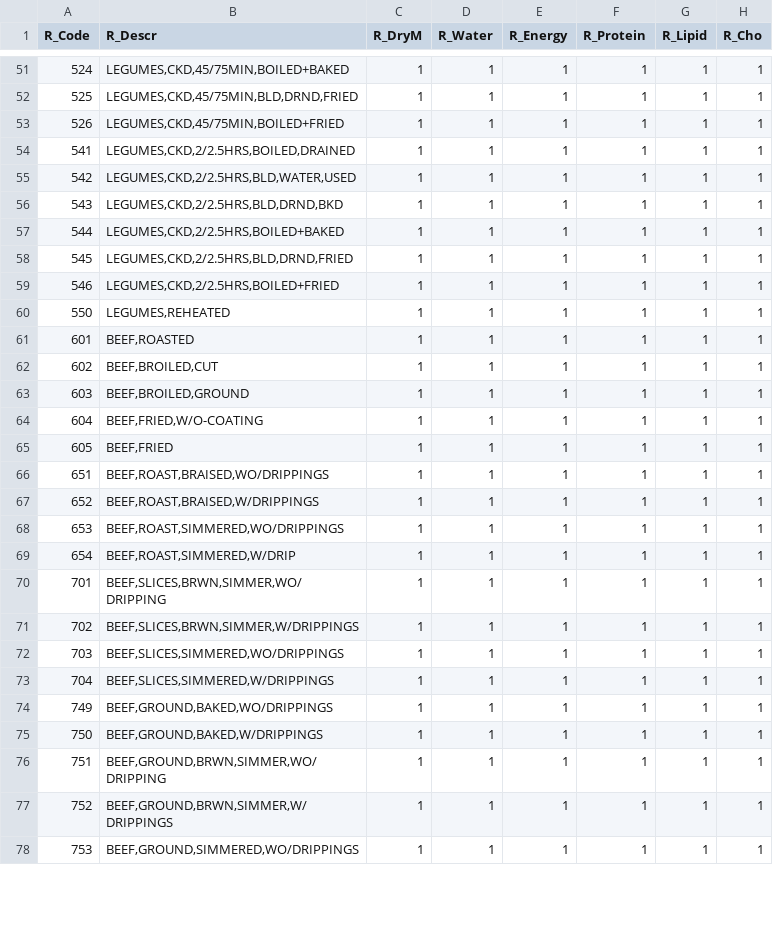
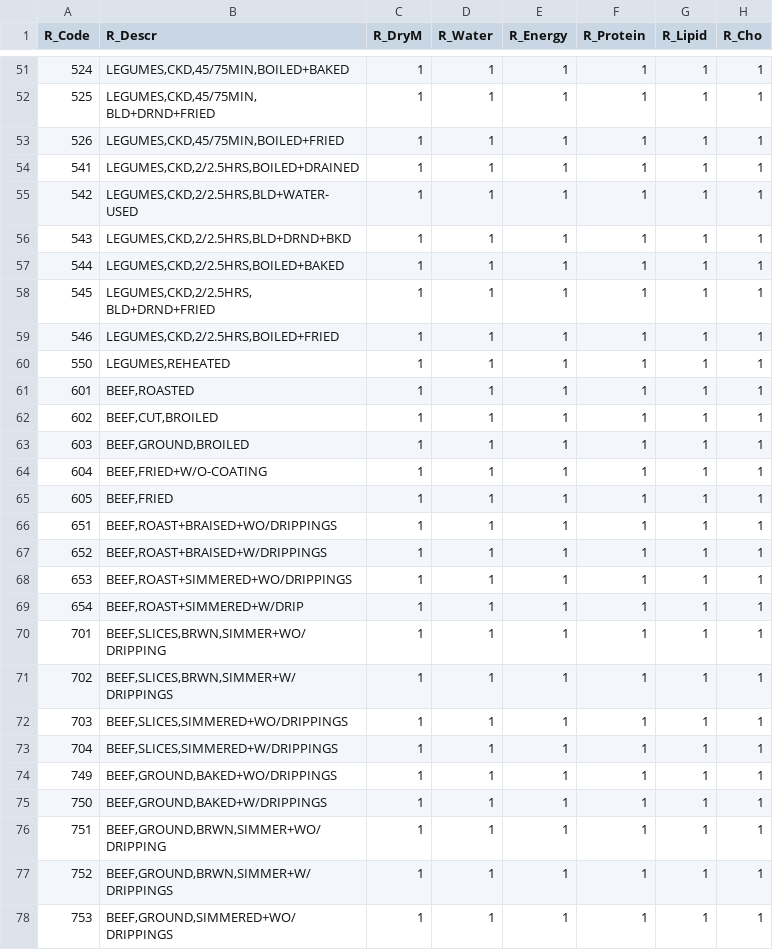
Before and after one commit to Charlotte-Rowe/GM2-Gibsonify-2022, a CSV file: Type_to_Retention.csv, drawn as a sheet; only a part is shown, gaps mark what is left out; the diff covers the shown part only; the diff names each change by its address in the sheet, - before the commit and + after, or states it on an @@ line.

```diff
--- a/Type_to_Retention.csv
+++ b/Type_to_Retention.csv
-B52 (R_Descr): LEGUMES,CKD,45/75MIN,BLD,DRND,FRIED
+B52 (R_Descr): LEGUMES,CKD,45/75MIN,BLD+DRND+FRIED
-B54 (R_Descr): LEGUMES,CKD,2/2.5HRS,BOILED,DRAINED
+B54 (R_Descr): LEGUMES,CKD,2/2.5HRS,BOILED+DRAINED
-B55 (R_Descr): LEGUMES,CKD,2/2.5HRS,BLD,WATER,USED
+B55 (R_Descr): LEGUMES,CKD,2/2.5HRS,BLD+WATER-USED
-B56 (R_Descr): LEGUMES,CKD,2/2.5HRS,BLD,DRND,BKD
+B56 (R_Descr): LEGUMES,CKD,2/2.5HRS,BLD+DRND+BKD
-B58 (R_Descr): LEGUMES,CKD,2/2.5HRS,BLD,DRND,FRIED
+B58 (R_Descr): LEGUMES,CKD,2/2.5HRS,BLD+DRND+FRIED
-B62 (R_Descr): BEEF,BROILED,CUT
+B62 (R_Descr): BEEF,CUT,BROILED
-B63 (R_Descr): BEEF,BROILED,GROUND
+B63 (R_Descr): BEEF,GROUND,BROILED
-B64 (R_Descr): BEEF,FRIED,W/O-COATING
+B64 (R_Descr): BEEF,FRIED+W/O-COATING
-B66 (R_Descr): BEEF,ROAST,BRAISED,WO/DRIPPINGS
+B66 (R_Descr): BEEF,ROAST+BRAISED+WO/DRIPPINGS
-B67 (R_Descr): BEEF,ROAST,BRAISED,W/DRIPPINGS
+B67 (R_Descr): BEEF,ROAST+BRAISED+W/DRIPPINGS
-B68 (R_Descr): BEEF,ROAST,SIMMERED,WO/DRIPPINGS
+B68 (R_Descr): BEEF,ROAST+SIMMERED+WO/DRIPPINGS
-B69 (R_Descr): BEEF,ROAST,SIMMERED,W/DRIP
+B69 (R_Descr): BEEF,ROAST+SIMMERED+W/DRIP
-B70 (R_Descr): BEEF,SLICES,BRWN,SIMMER,WO/DRIPPING
+B70 (R_Descr): BEEF,SLICES,BRWN,SIMMER+WO/DRIPPING
-B71 (R_Descr): BEEF,SLICES,BRWN,SIMMER,W/DRIPPINGS
+B71 (R_Descr): BEEF,SLICES,BRWN,SIMMER+W/DRIPPINGS
-B72 (R_Descr): BEEF,SLICES,SIMMERED,WO/DRIPPINGS
+B72 (R_Descr): BEEF,SLICES,SIMMERED+WO/DRIPPINGS
-B73 (R_Descr): BEEF,SLICES,SIMMERED,W/DRIPPINGS
+B73 (R_Descr): BEEF,SLICES,SIMMERED+W/DRIPPINGS
-B74 (R_Descr): BEEF,GROUND,BAKED,WO/DRIPPINGS
+B74 (R_Descr): BEEF,GROUND,BAKED+WO/DRIPPINGS
-B75 (R_Descr): BEEF,GROUND,BAKED,W/DRIPPINGS
+B75 (R_Descr): BEEF,GROUND,BAKED+W/DRIPPINGS
-B76 (R_Descr): BEEF,GROUND,BRWN,SIMMER,WO/DRIPPING
+B76 (R_Descr): BEEF,GROUND,BRWN,SIMMER+WO/DRIPPING
-B77 (R_Descr): BEEF,GROUND,BRWN,SIMMER,W/DRIPPINGS
+B77 (R_Descr): BEEF,GROUND,BRWN,SIMMER+W/DRIPPINGS
-B78 (R_Descr): BEEF,GROUND,SIMMERED,WO/DRIPPINGS
+B78 (R_Descr): BEEF,GROUND,SIMMERED+WO/DRIPPINGS
```
Also changed, not shown: 143 edited cells elsewhere in this file.
